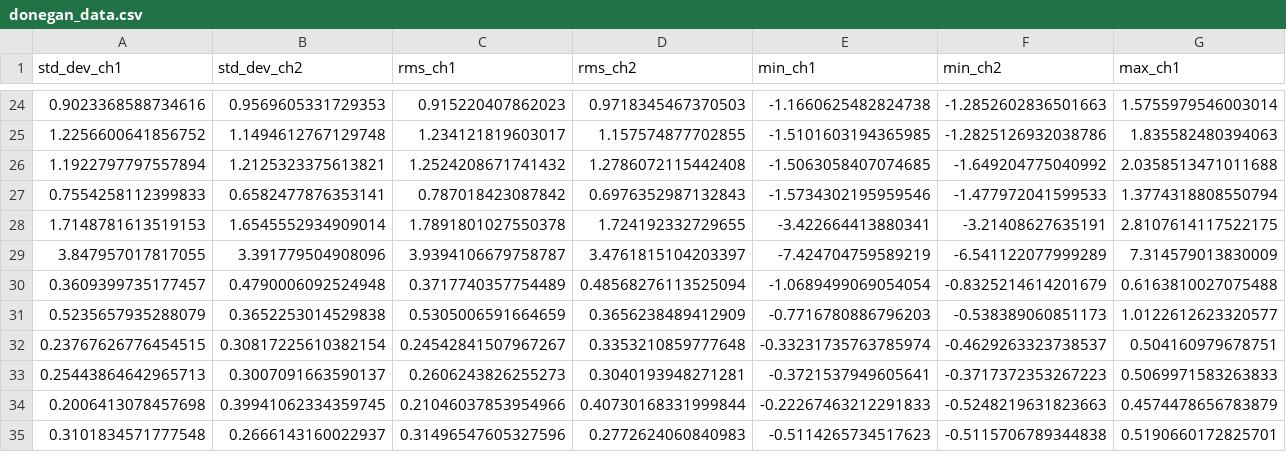
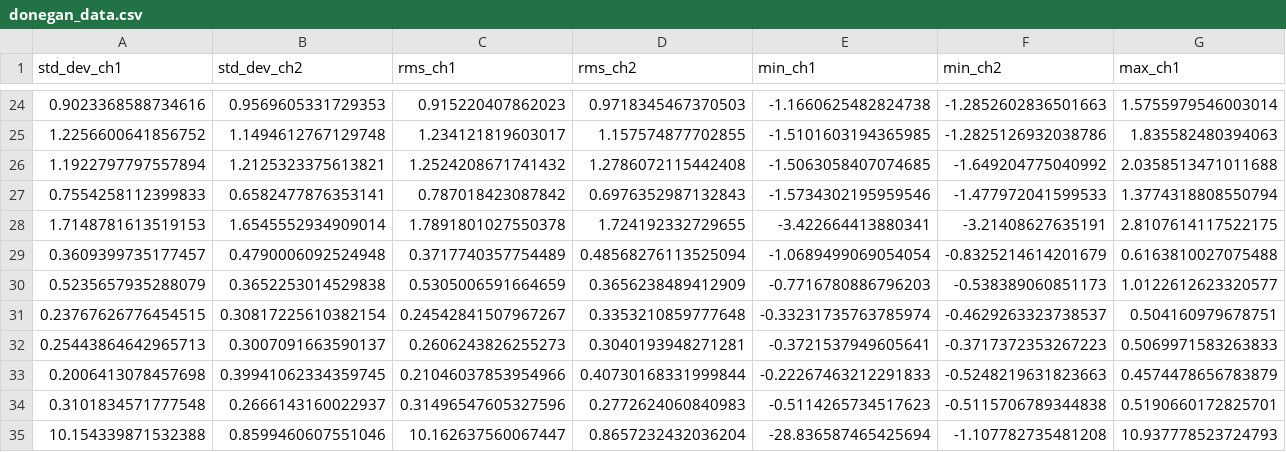
Before and after one commit to speedybeaver/senior-research-neural-network, a CSV file: donegan_data.csv, drawn as a sheet; only a part is shown, gaps mark what is left out; the shorter side is filled out with more unchanged rows; rows hold the shown columns only; the diff names each change by its address in the sheet, - before the commit and + after, or states it on an @@ line.

```diff
--- a/donegan_data.csv
+++ b/donegan_data.csv
-row 29: 3.847957017817055 | 3.391779504908096 | 3.9394106679758787 | 3.4761815104203397 | -7.424704759589219 | -6.541122077999289 | 7.314579013830009
```
Also changed, not shown: 3 other files.
